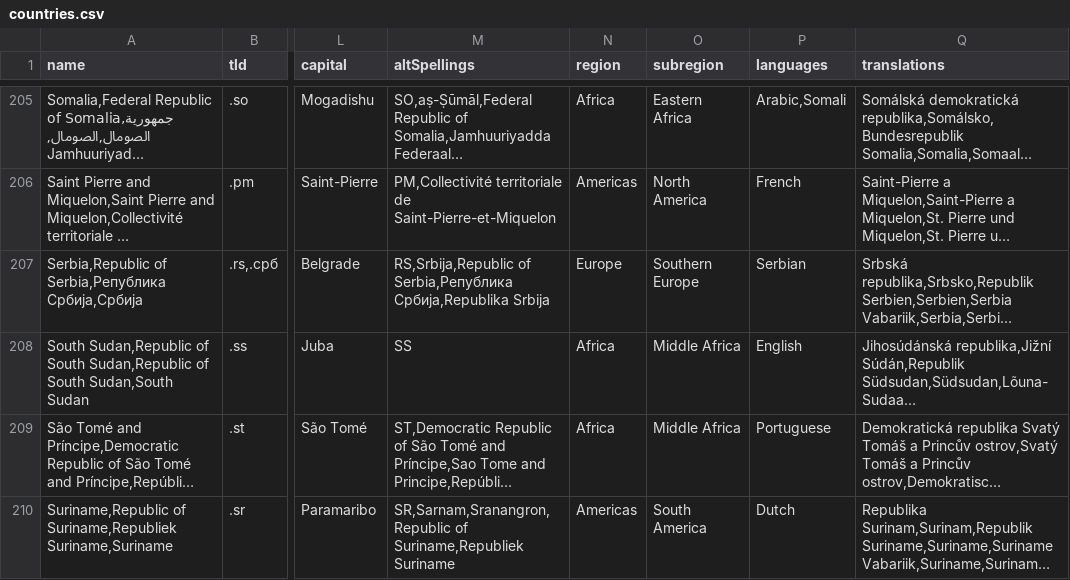
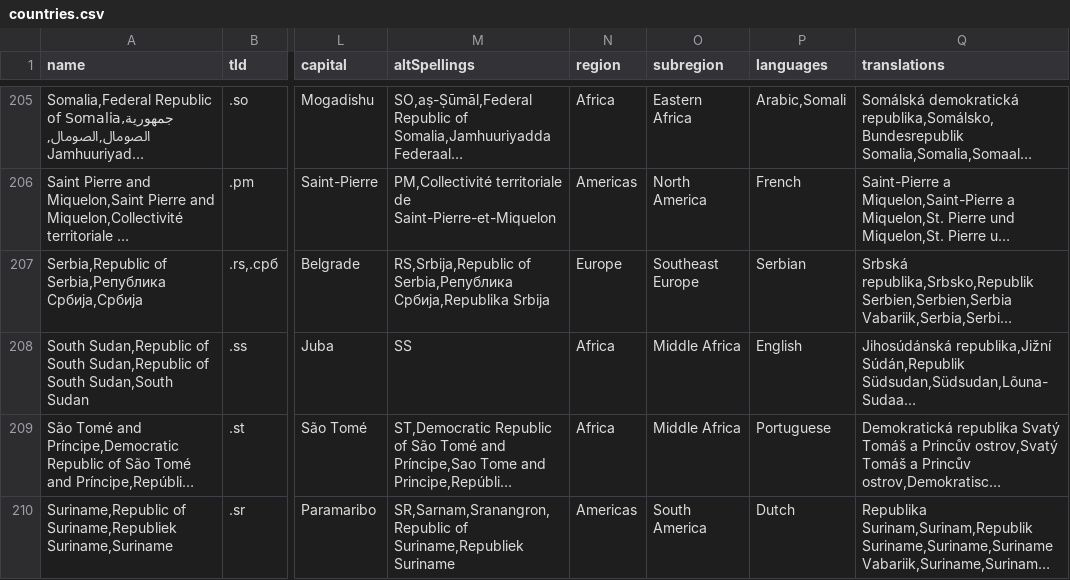
Before and after one commit to mledoze/countries, a CSV file: dist/countries.csv, drawn as a sheet; only a part is shown, gaps mark what is left out; long unchanged cells end in …; the diff covers the shown part only; the diff names each change by its address in the sheet, - before the commit and + after, or states it on an @@ line.

Commit message:
Added Central and Southeast Europe

```diff
--- a/dist/countries.csv
+++ b/dist/countries.csv
-O207 (subregion): Southern Europe
+O207 (subregion): Southeast Europe
```
Also changed, not shown: 15 edited cells elsewhere in this file, 5 other files.
